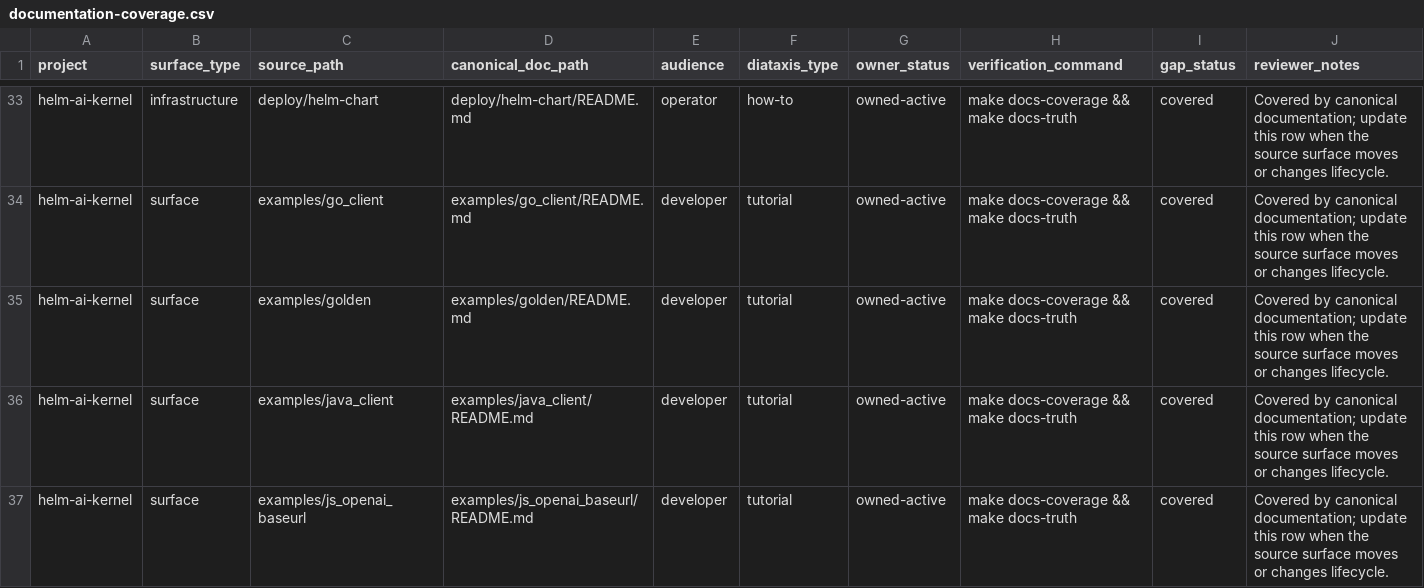
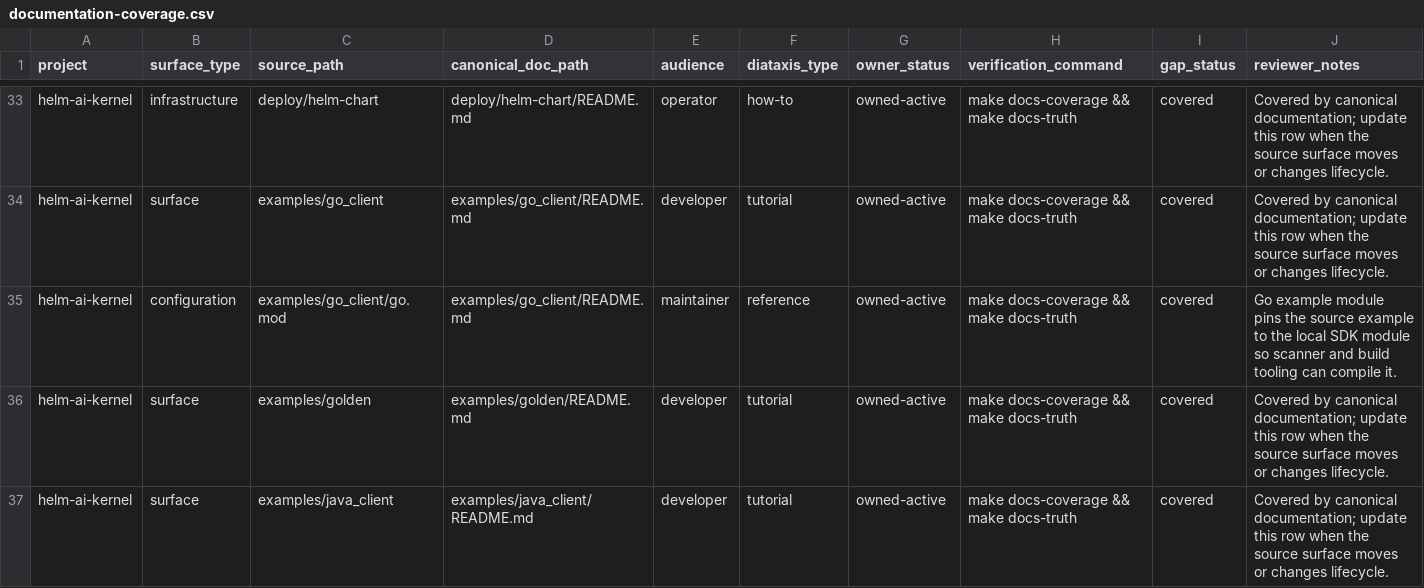
Before and after one commit to Mindburn-Labs/helm-ai-kernel, a CSV file: docs/documentation-coverage.csv, drawn as a sheet; only a part is shown, gaps mark what is left out; the shorter side is filled out with more unchanged rows; the diff names each change by its address in the sheet, - before the commit and + after, or states it on an @@ line.

Commit message:
docs: cover Go example module

```diff
--- a/docs/documentation-coverage.csv
+++ b/docs/documentation-coverage.csv
+row 35: helm-ai-kernel | configuration | examples/go_client/go.mod | examples/go_client/README.md | maintainer | reference | owned-active | make docs-coverage && make docs-truth | covered | Go example module pins the source example to the local SDK module so scanner and build tooling can compile it.
```
Also changed, not shown: 1 other file.
